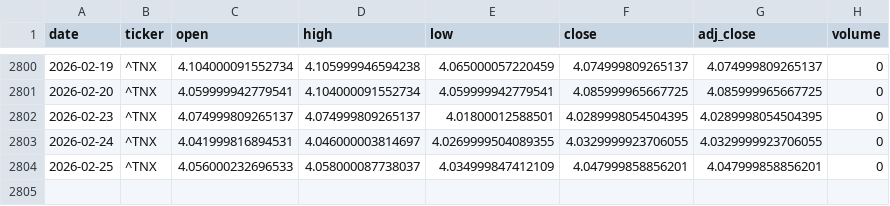
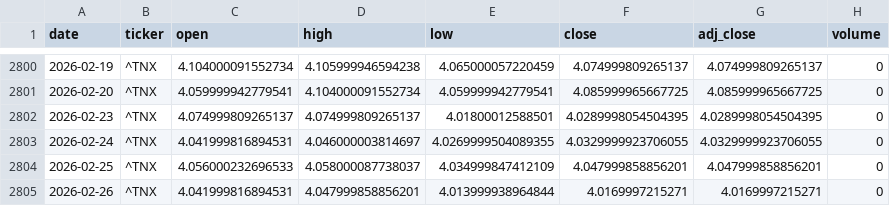
Before and after one commit to zid036116-ship-it/-, a CSV file: market_data/美债10年期收益率___TNX.csv, drawn as a sheet; only a part is shown, gaps mark what is left out; the diff names each change by its address in the sheet, - before the commit and + after, or states it on an @@ line.

Commit message:
auto: update market_data 2026-02-26T20:58:18Z

```diff
--- a/market_data/美债10年期收益率___TNX.csv
+++ b/market_data/美债10年期收益率___TNX.csv
+row 2805: 2026-02-26 | ^TNX | 4.041999816894531 | 4.047999858856201 | 4.013999938964844 | 4.0169997215271 | 4.0169997215271 | 0
```
Also changed, not shown: docs/market_data/恒生医疗ETF_华夏__3067.HK.csv, docs/market_data/恒生科技ETF_南方__3033.HK.csv, 7 other files.
